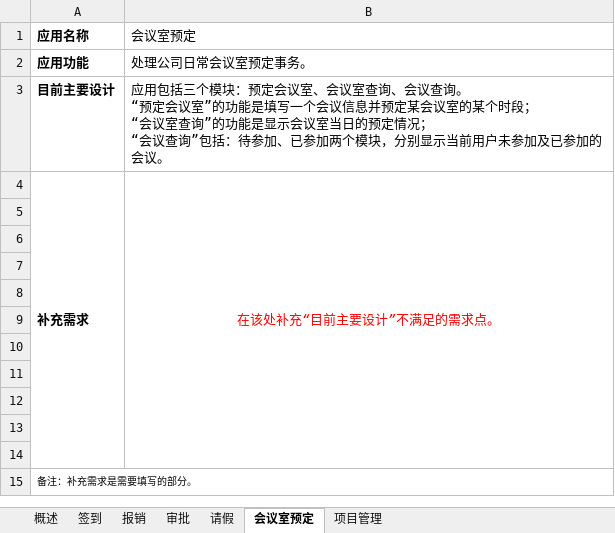
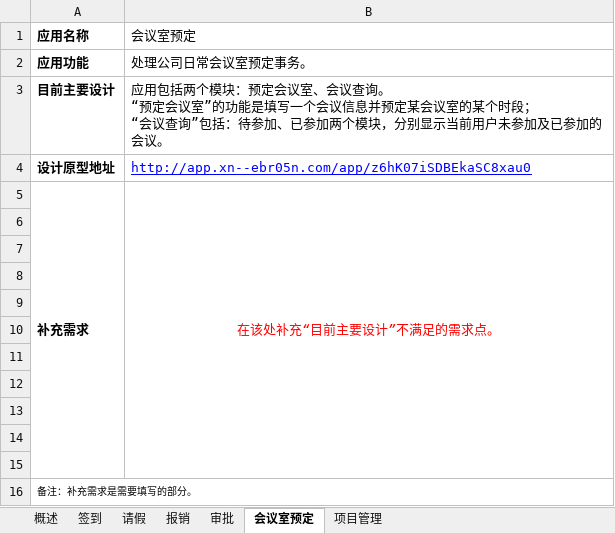
Before and after one commit to ccliu2015/WeixinMertirial, an Excel workbook: 微信企业号应用需求搜集单.xlsx, sheet 会议室预定, drawn as a sheet; values as stored, in another font and other column widths than the file's, no borders; ↵ is a line break in a cell; the diff names each change by its address in the sheet, - before the commit and + after, or states it on an @@ line.

```diff
--- a/微信企业号应用需求搜集单.xlsx (sheet 会议室预定)
+++ b/微信企业号应用需求搜集单.xlsx (sheet 会议室预定)
@@ sheet tab order changed: 概述 | 签到 | 请假 | 报销 | 审批 | 会议室预定 | 项目管理 @@
-B3 (会议室预定): 应用包括三个模块：预定会议室、会议室查询、会议查询。 ↵ “预定会议室”的功能是填写一个会议信息并预定某会议室的某个时段； ↵ “会议室查询”的功能是显示会议室当日的预定情况； ↵ “会…
+B3 (会议室预定): 应用包括两个模块：预定会议室、会议查询。 ↵ “预定会议室”的功能是填写一个会议信息并预定某会议室的某个时段； ↵ “会…
+row 4: 设计原型地址 | http://app.xn--ebr05n.com/app/z6hK07iSDBEkaSC8xau0
```
Also changed, not shown: sheet 审批, sheet 报销, sheet 请假, sheet 签到, sheet 项目管理.
